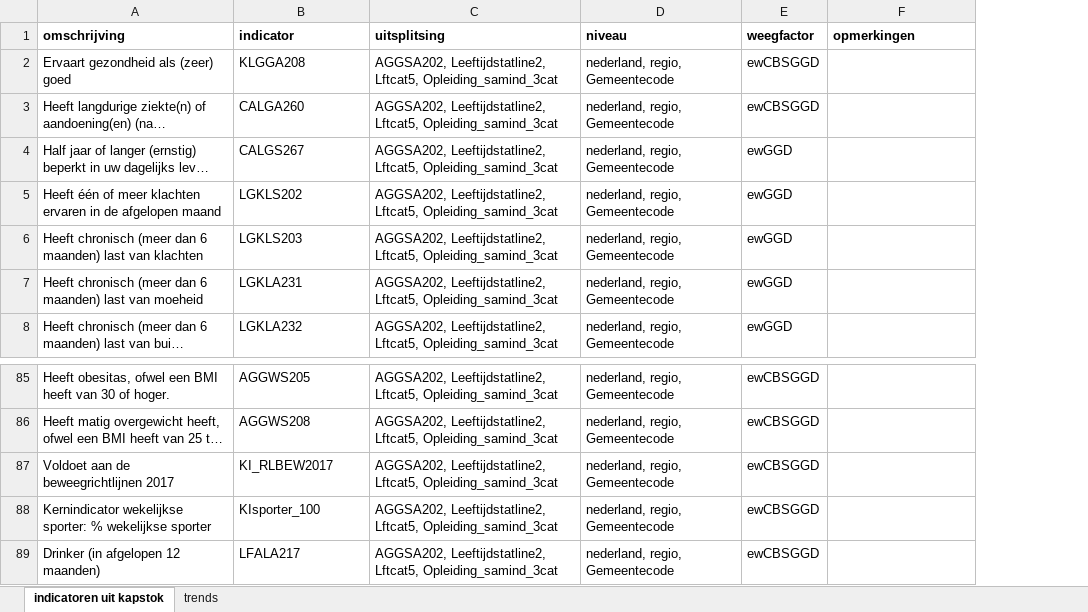
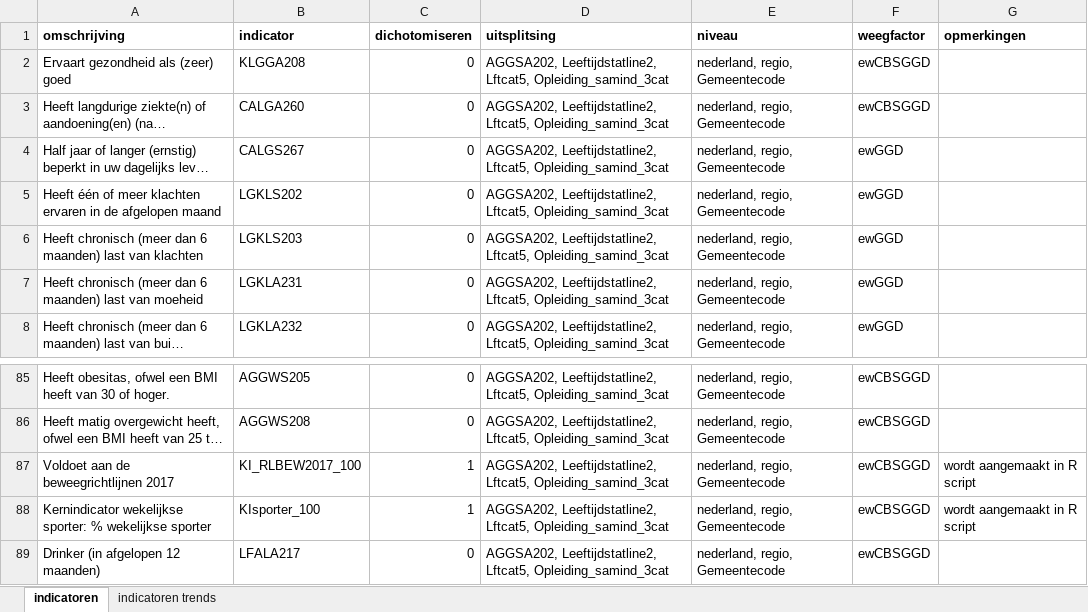
Before and after one commit to ggdatascience/rapportage_monitor_vo, an Excel workbook: Indicatoren overzicht.xlsx, sheet indicatoren, drawn as a sheet; only a part is shown, gaps mark what is left out; long unchanged cells end in …; values as stored, in another font and other column widths than the file's, no borders; addresses are those after the commit; the diff names each change by its address in the sheet, - before the commit and + after, or states it on an @@ line.

```diff
--- a/Indicatoren overzicht.xlsx (sheet indicatoren)
+++ b/Indicatoren overzicht.xlsx (sheet indicatoren)
-sheet tab: indicatoren uit kapstok
+sheet tab: indicatoren
-sheet tab: trends
+sheet tab: indicatoren trends
+column C (dichotomiseren), rows 2-8: all 0; rows 85-89: 0 | 0 | 1 | 1 | 0
-B87 (indicator): KI_RLBEW2017
+B87 (indicator): KI_RLBEW2017_100
-G87:G88 (opmerkingen): (empty)
+G87:G88 (opmerkingen): wordt aangemaakt in R script
```
Also changed, not shown: sheet indicatoren trends, Concept Rapportage VO.xlsx, 4 other files.
